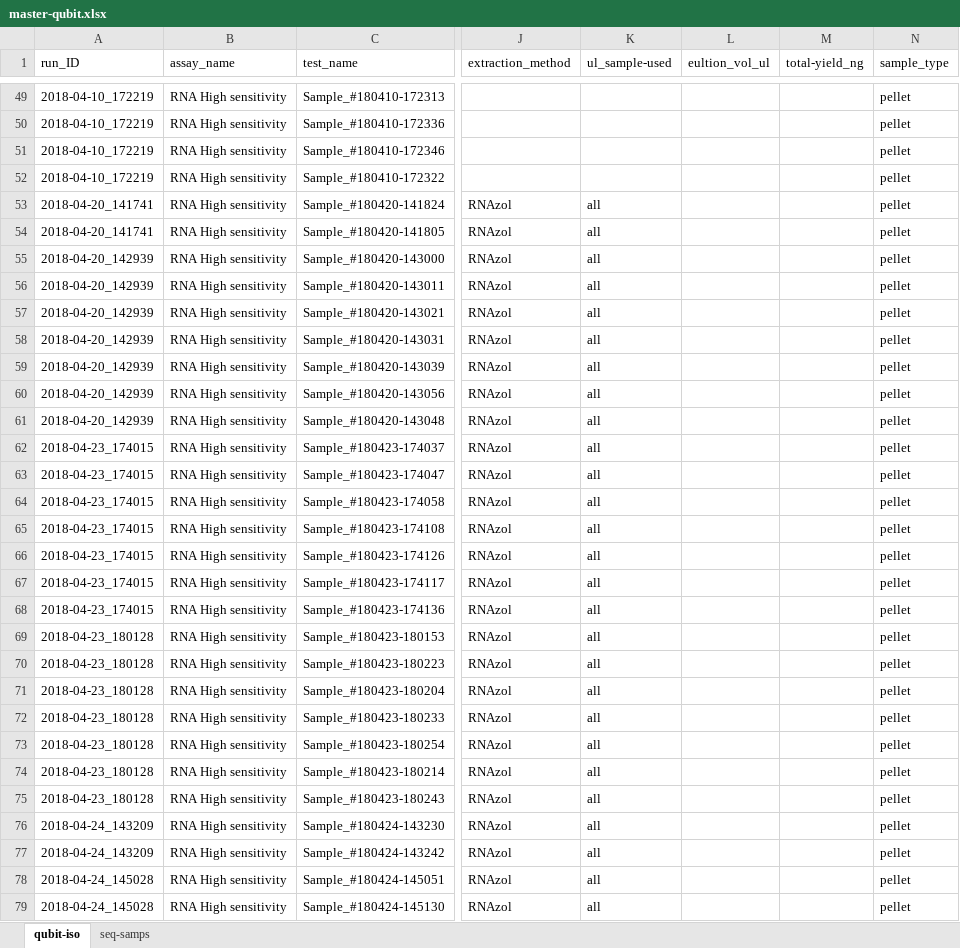
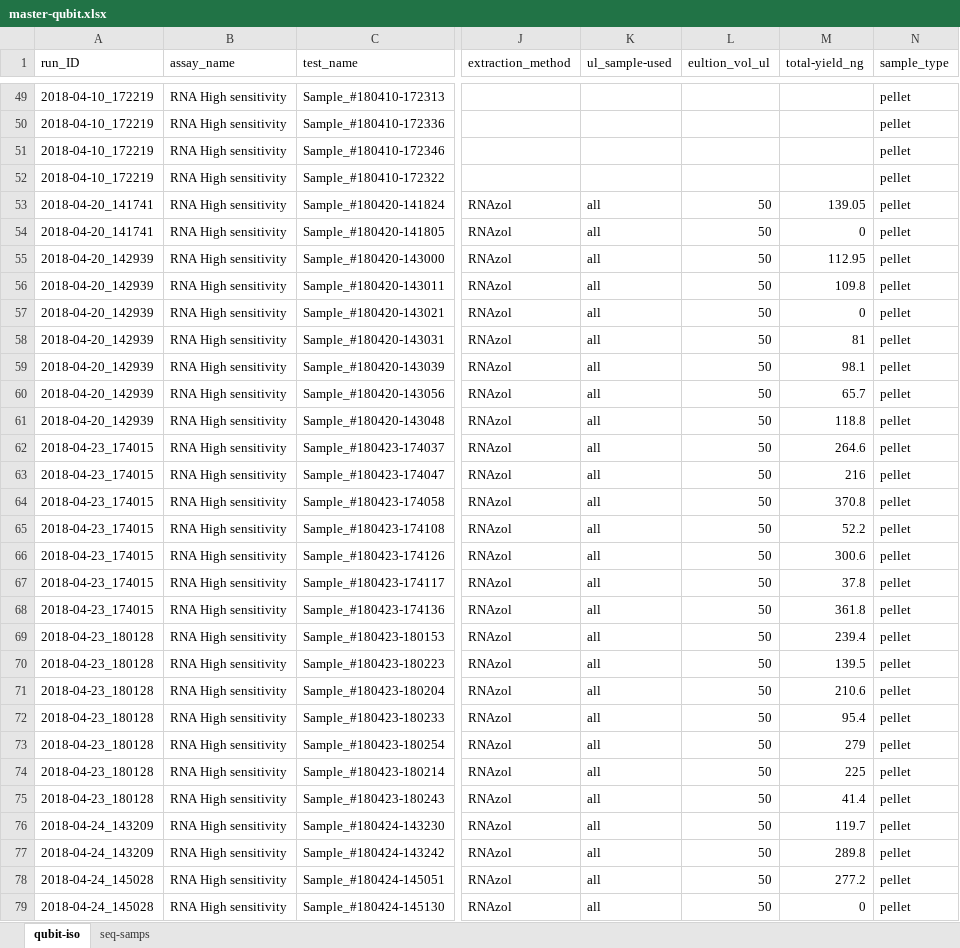
Before and after one commit to RobertsLab/project-crab, an Excel workbook: data/master-qubit.xlsx, sheet qubit-iso, drawn as a sheet; only a part is shown, gaps mark what is left out; values as stored, in another font and other column widths than the file's, no cell formats; the diff covers the shown part only; the diff names each change by its address in the sheet, - before the commit and + after, or states it on an @@ line.

Commit message:
add more info

```diff
--- a/data/master-qubit.xlsx (sheet qubit-iso)
+++ b/data/master-qubit.xlsx (sheet qubit-iso)
-L53:L79 (eultion_vol_ul): (empty)
+L53:L79 (eultion_vol_ul): 50
-M53 (total-yield_ng): (empty)
+M53 (total-yield_ng): 139.05
-M54 (total-yield_ng): (empty)
+M54 (total-yield_ng): 0
-M55 (total-yield_ng): (empty)
+M55 (total-yield_ng): 112.95
-M56 (total-yield_ng): (empty)
+M56 (total-yield_ng): 109.8
-M57 (total-yield_ng): (empty)
+M57 (total-yield_ng): 0
-M58 (total-yield_ng): (empty)
+M58 (total-yield_ng): 81
-M59 (total-yield_ng): (empty)
+M59 (total-yield_ng): 98.1
-M60 (total-yield_ng): (empty)
+M60 (total-yield_ng): 65.7
-M61 (total-yield_ng): (empty)
+M61 (total-yield_ng): 118.8
-M62 (total-yield_ng): (empty)
+M62 (total-yield_ng): 264.6
-M63 (total-yield_ng): (empty)
+M63 (total-yield_ng): 216
-M64 (total-yield_ng): (empty)
+M64 (total-yield_ng): 370.8
-M65 (total-yield_ng): (empty)
+M65 (total-yield_ng): 52.2
-M66 (total-yield_ng): (empty)
+M66 (total-yield_ng): 300.6
-M67 (total-yield_ng): (empty)
+M67 (total-yield_ng): 37.8
-M68 (total-yield_ng): (empty)
+M68 (total-yield_ng): 361.8
-M69 (total-yield_ng): (empty)
+M69 (total-yield_ng): 239.4
-M70 (total-yield_ng): (empty)
+M70 (total-yield_ng): 139.5
-M71 (total-yield_ng): (empty)
+M71 (total-yield_ng): 210.6
-M72 (total-yield_ng): (empty)
+M72 (total-yield_ng): 95.4
-M73 (total-yield_ng): (empty)
+M73 (total-yield_ng): 279
-M74 (total-yield_ng): (empty)
+M74 (total-yield_ng): 225
-M75 (total-yield_ng): (empty)
+M75 (total-yield_ng): 41.4
-M76 (total-yield_ng): (empty)
+M76 (total-yield_ng): 119.7
-M77 (total-yield_ng): (empty)
+M77 (total-yield_ng): 289.8
-M78 (total-yield_ng): (empty)
+M78 (total-yield_ng): 277.2
-M79 (total-yield_ng): (empty)
+M79 (total-yield_ng): 0
```
Also changed, not shown: 216 edited cells elsewhere in this sheet, cell formats.
